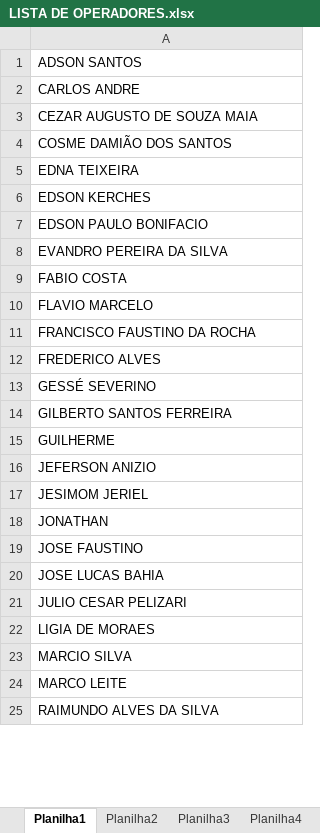
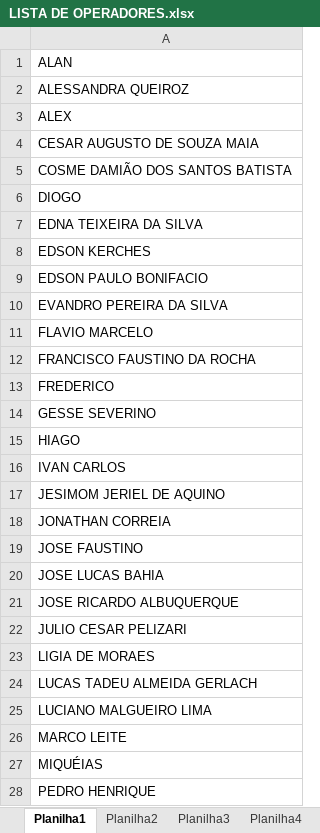
Before and after one commit to XicoMartins/FORMS-MTECH, an Excel workbook: LISTA DE OPERADORES.xlsx, sheet Planilha1, drawn as a sheet; only a part is shown; the shorter side is filled out with more unchanged rows; values as stored, in another font and other column widths than the file's, no borders; removed rows and columns are numbered as before the commit, all else as after; the diff covers the shown part only; the diff names each change by its address in the sheet, - before the commit and + after, or states it on an @@ line.

```diff
--- a/LISTA DE OPERADORES.xlsx (sheet Planilha1)
+++ b/LISTA DE OPERADORES.xlsx (sheet Planilha1)
-A1: ADSON SANTOS
+A1: ALAN
-A2: CARLOS ANDRE
+A2: ALESSANDRA QUEIROZ
-A3: CEZAR AUGUSTO DE SOUZA MAIA
+A3: ALEX
-A4: COSME DAMIÃO DOS SANTOS
+A4: CESAR AUGUSTO DE SOUZA MAIA
-A5: EDNA TEIXEIRA
+A5: COSME DAMIÃO DOS SANTOS BATISTA
+row 6: DIOGO
+row 7: EDNA TEIXEIRA DA SILVA
-row 9: FABIO COSTA
-A13: FREDERICO ALVES
+A13: FREDERICO
-A14: GESSÉ SEVERINO
+A14: GESSE SEVERINO
-A15: GILBERTO SANTOS FERREIRA
+A15: HIAGO
-A16: GUILHERME
+A16: IVAN CARLOS
-A17: JEFERSON ANIZIO
+A17: JESIMOM JERIEL DE AQUINO
-A18: JESIMOM JERIEL
+A18: JONATHAN CORREIA
-row 18: JONATHAN
+row 21: JOSE RICARDO ALBUQUERQUE
-A24: MARCIO SILVA
+A24: LUCAS TADEU ALMEIDA GERLACH
+row 25: LUCIANO MALGUEIRO LIMA
+row 27: MIQUÉIAS
+row 28: PEDRO HENRIQUE
```
Also changed, not shown: 4 added rows, 1 removed row and 2 edited cells elsewhere in this sheet, planilhas/LISTA DE PROCESSO PDG POWERADE.xlsx, 17 other files.
